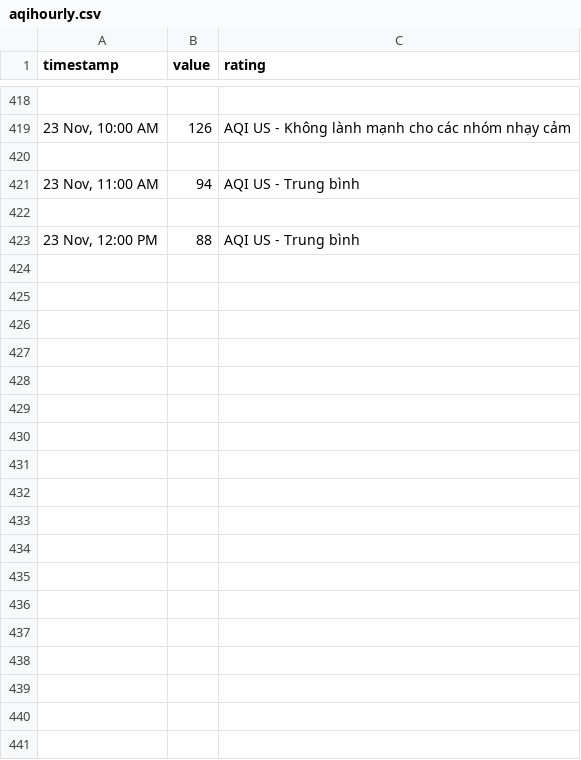
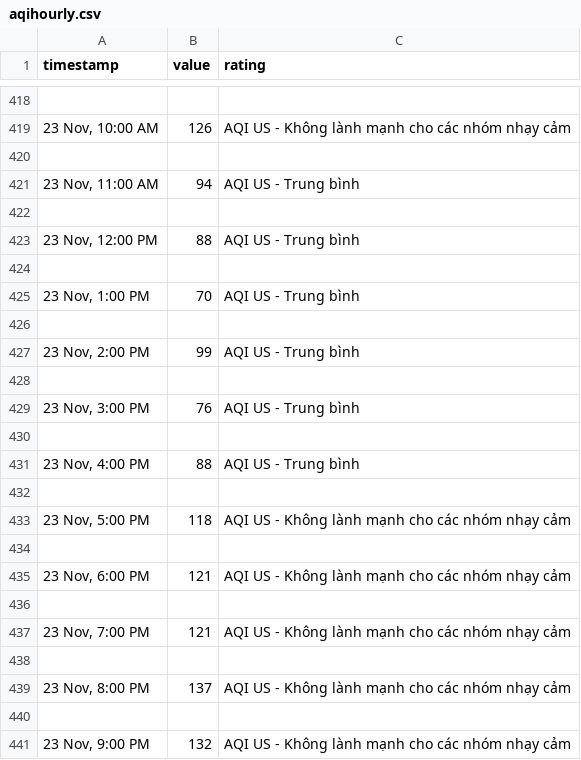
Before and after one commit to quandum/hcm_air_quality, a CSV file: data/IQAir Showroom - Saigon Pearl - Outdoor Air Quality Monitoring Station/aqihourly.csv, drawn as a sheet; only a part is shown, gaps mark what is left out.

Commit message:
update data

```diff
--- a/data/IQAir Showroom - Saigon Pearl - Outdoor Air Quality Monitoring Station/aqihourly.csv
+++ b/data/IQAir Showroom - Saigon Pearl - Outdoor Air Quality Monitoring Station/aqihourly.csv
@@ -423 +423,19 @@ timestamp,value,rating
 "23 Nov, 12:00 PM",88,AQI US - Trung bình
+
+"23 Nov, 1:00 PM",70,AQI US - Trung bình
+
+"23 Nov, 2:00 PM",99,AQI US - Trung bình
+
+"23 Nov, 3:00 PM",76,AQI US - Trung bình
+
+"23 Nov, 4:00 PM",88,AQI US - Trung bình
+
+"23 Nov, 5:00 PM",118,AQI US - Không lành mạnh cho các nhóm nhạy cảm
+
+"23 Nov, 6:00 PM",121,AQI US - Không lành mạnh cho các nhóm nhạy cảm
+
+"23 Nov, 7:00 PM",121,AQI US - Không lành mạnh cho các nhóm nhạy cảm
+
+"23 Nov, 8:00 PM",137,AQI US - Không lành mạnh cho các nhóm nhạy cảm
+
+"23 Nov, 9:00 PM",132,AQI US - Không lành mạnh cho các nhóm nhạy cảm
```
Also changed, not shown: data/Diamond Island/aqihourly.csv, data/Saigon South International School/aqihourly.csv, 35 other files.
